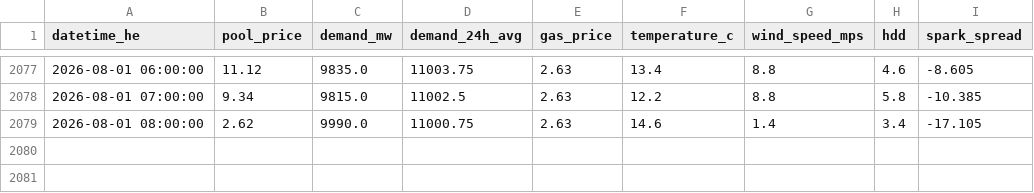
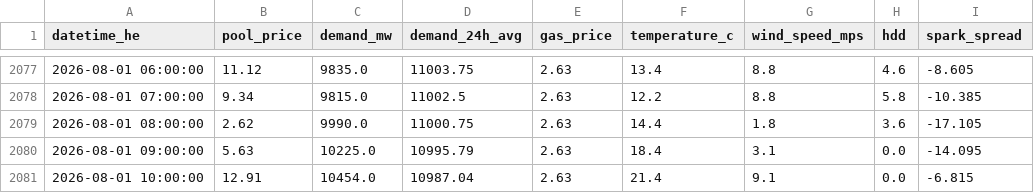
Before and after one commit to a338wong/alberta_energy_market_analytics_dashboard, a CSV file: data/processed/market_data_export.csv, drawn as a sheet; only a part is shown, gaps mark what is left out.

```diff
--- a/data/processed/market_data_export.csv
+++ b/data/processed/market_data_export.csv
@@ -2078,2 +2078,4 @@ datetime_he,pool_price,demand_mw,demand_24h_avg,gas_price,temperature_c,wind_spe
 2026-08-01 07:00:00,9.34,9815.0,11002.5,2.63,12.2,8.8,5.8,-10.385
-2026-08-01 08:00:00,2.62,9990.0,11000.75,2.63,14.6,1.4,3.4,-17.105
+2026-08-01 08:00:00,2.62,9990.0,11000.75,2.63,14.4,1.8,3.6,-17.105
+2026-08-01 09:00:00,5.63,10225.0,10995.79,2.63,18.4,3.1,0.0,-14.095
+2026-08-01 10:00:00,12.91,10454.0,10987.04,2.63,21.4,9.1,0.0,-6.815
```
Also changed, not shown: data/raw/pool_price_current_raw.csv, data/raw/weather_data.csv.
